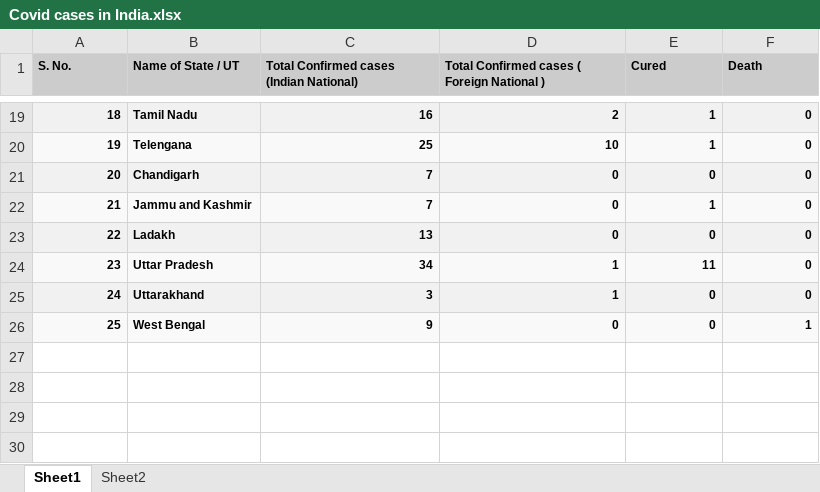
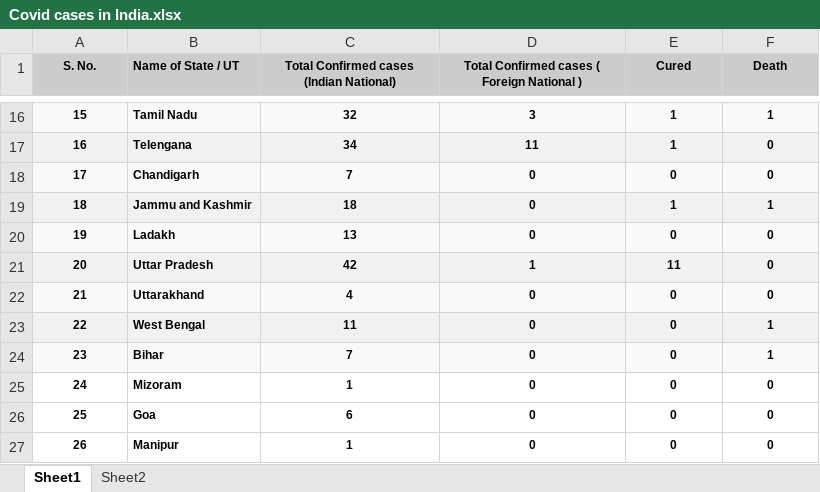
Before and after one commit to aagarwal937/COVID-2019-Prediction, an Excel workbook: Covid cases in India.xlsx, sheet Sheet1, drawn as a sheet; only a part is shown, gaps mark what is left out; values as stored, in another font and other column widths than the file's, no borders; addresses are those after the commit; the diff covers the shown part only; the diff names each change by its address in the sheet, - before the commit and + after, or states it on an @@ line.

```diff
--- a/Covid cases in India.xlsx (sheet Sheet1)
+++ b/Covid cases in India.xlsx (sheet Sheet1)
-A1 alignment: left
+A1 alignment: center
-C1:F1 alignment: left
+C1:F1 alignment: center
@@ column A (S. No.) renumbered between rows 3 and 23 @@
-A16:A23 alignment: right
+A16:A23 alignment: center
-C16:F23 alignment: right
+C16:F23 alignment: center
-C16: 16
+C16: 32
-D16: 2
+D16: 3
-F16 (Death): 0
+F16 (Death): 1
-C17: 25
+C17: 34
-D17: 10
+D17: 11
-C19: 7
+C19: 18
-F19 (Death): 0
+F19 (Death): 1
-C21: 34
+C21: 42
-C22: 3
+C22: 4
-D22: 1
+D22: 0
-C23: 9
+C23: 11
+row 24: 23 | Bihar | 7 | 0 | 0 | 1
@@ row 14 moved to row 25: 24 @@
+row 26: 25 | Goa | 6 | 0 | 0 | 0
@@ row 13 moved to row 27: 26 @@
```
Also changed, not shown: 1 removed row, 21 edited cells and cell formats elsewhere in this sheet, per_day_cases.xlsx, 9 other files.
